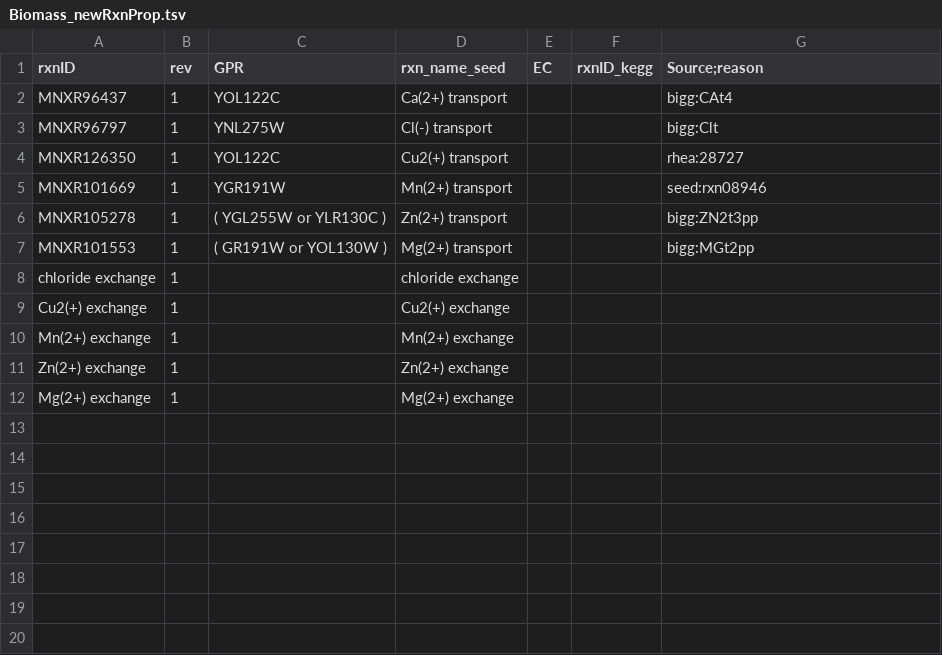
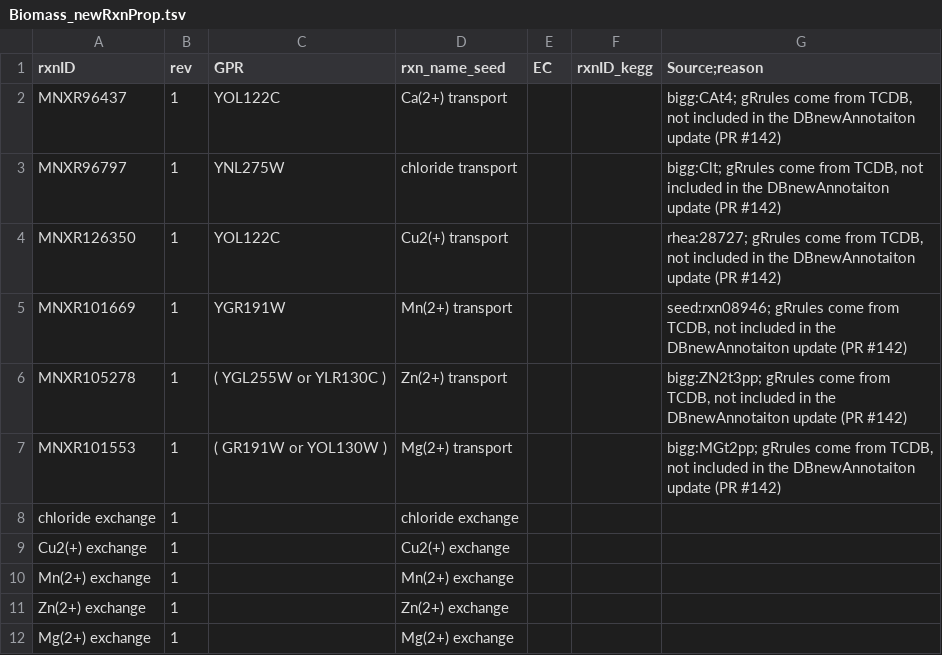
Before and after one commit to weilandtd/yeast-GEM, a TSV file: ComplementaryData/modelCuration/Biomass_newRxnProp.tsv, drawn as a sheet; the diff names each change by its address in the sheet, - before the commit and + after, or states it on an @@ line.

Commit message:
fix-rxn:change a rxn name
* change one rxn name to keep consistency

```diff
--- a/ComplementaryData/modelCuration/Biomass_newRxnProp.tsv
+++ b/ComplementaryData/modelCuration/Biomass_newRxnProp.tsv
-G2 (Source;reason): bigg:CAt4
+G2 (Source;reason): bigg:CAt4; gRrules come from TCDB, not included in the DBnewAnnotaiton update (PR #142)
-D3 (rxn_name_seed): Cl(-) transport
+D3 (rxn_name_seed): chloride transport
-G3 (Source;reason): bigg:Clt
+G3 (Source;reason): bigg:Clt; gRrules come from TCDB, not included in the DBnewAnnotaiton update (PR #142)
-G4 (Source;reason): rhea:28727
+G4 (Source;reason): rhea:28727; gRrules come from TCDB, not included in the DBnewAnnotaiton update (PR #142)
-G5 (Source;reason): seed:rxn08946
+G5 (Source;reason): seed:rxn08946; gRrules come from TCDB, not included in the DBnewAnnotaiton update (PR #142)
-G6 (Source;reason): bigg:ZN2t3pp
+G6 (Source;reason): bigg:ZN2t3pp; gRrules come from TCDB, not included in the DBnewAnnotaiton update (PR #142)
-G7 (Source;reason): bigg:MGt2pp
+G7 (Source;reason): bigg:MGt2pp; gRrules come from TCDB, not included in the DBnewAnnotaiton update (PR #142)
```
